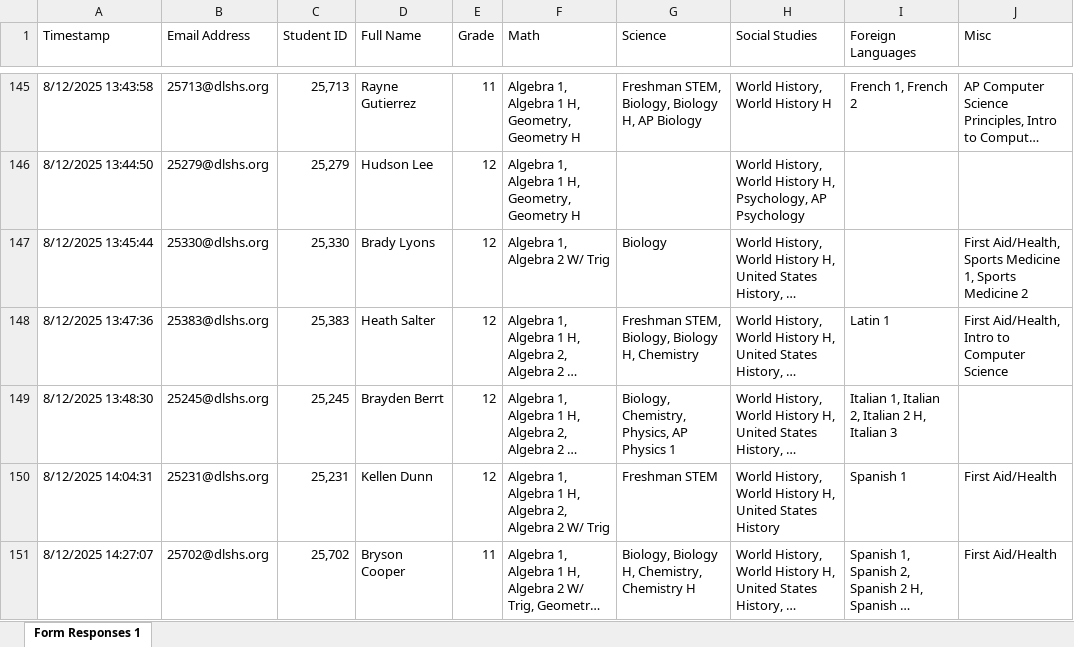
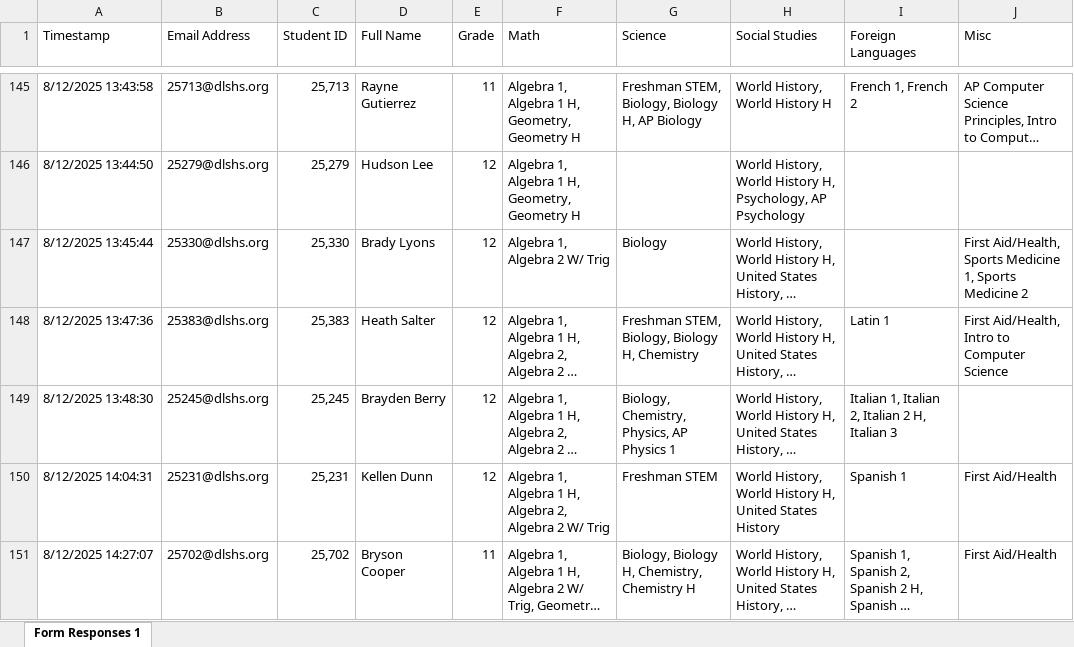
Before and after one commit to jwnorfolk/tutoringboard, an Excel workbook: FUTURE_USERS_LOOK_HERE/tutors.xlsx, sheet Form Responses 1, drawn as a sheet; only a part is shown, gaps mark what is left out; long unchanged cells end in …; values as stored, in another font and other column widths than the file's, no borders; table styles not drawn; the diff covers the shown part only; the diff names each change by its address in the sheet, - before the commit and + after, or states it on an @@ line.

```diff
--- a/FUTURE_USERS_LOOK_HERE/tutors.xlsx (sheet Form Responses 1)
+++ b/FUTURE_USERS_LOOK_HERE/tutors.xlsx (sheet Form Responses 1)
-D149 (Full Name): Brayden Berrt
+D149 (Full Name): Brayden Berry
```
Also changed, not shown: 7 edited cells elsewhere in this sheet, 3 other files.
